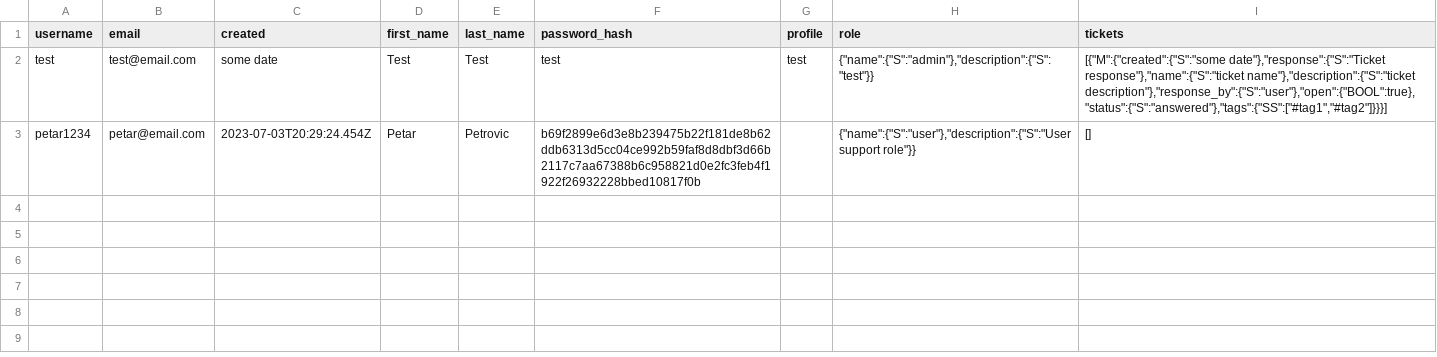
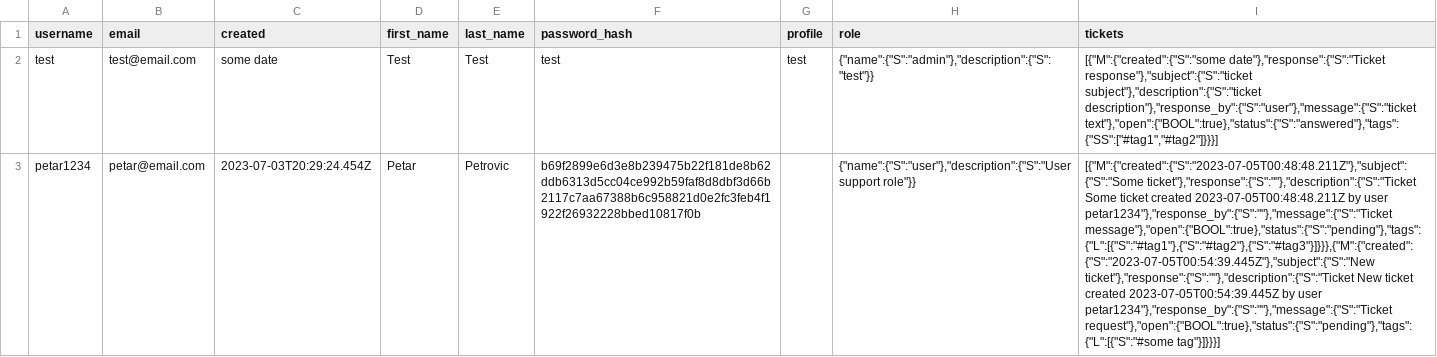
Before and after one commit to vanja032/support-tickets, a CSV file: support-tickets-dynamo/users.csv, drawn as a sheet; the diff names each change by its address in the sheet, - before the commit and + after, or states it on an @@ line.

Commit message:
Added modules for ticket submission, service for user logout and GetUser info, as well as updated services for user login and signup

```diff
--- a/support-tickets-dynamo/users.csv
+++ b/support-tickets-dynamo/users.csv
-I2 (tickets): [{"M":{"created":{"S":"some date"},"response":{"S":"Ticket response"},"name":{"S":"ticket name"},"description":{"S":"ticket description"},"response_by":{"S":"user"},"open":{"BOOL":true},"status":{"S":"answered"},"tags":{"SS":["#tag1","#tag2"]}}}]
+I2 (tickets): [{"M":{"created":{"S":"some date"},"response":{"S":"Ticket response"},"subject":{"S":"ticket subject"},"description":{"S":"ticket description"},"response_by":{"S":"user"},"message":{"S":"ticket text"},"open":{"BOOL":true},"status":{"S":"answered"},"tags":{"SS":["#tag1","#tag2"]}}}]
-I3 (tickets): []
+I3 (tickets): [{"M":{"created":{"S":"2023-07-05T00:48:48.211Z"},"subject":{"S":"Some ticket"},"response":{"S":""},"description":{"S":"Ticket Some ticket created 2023-07-05T00:48:48.211Z by user petar1234"},"response_by":{"S":""},"message":{"S":"Ticket message"},"open":{"BOOL":true},"status":{"S":"pending"},"tags":{"L":[{"S":"#tag1"},{"S":"#tag2"},{"S":"#tag3"}]}}},{"M":{"created":{"S":"2023-07-05T00:54:39.445Z"},"subject":{"S":"New ticket"},"response":{"S":""},"description":{"S":"Ticket New ticket created 2023-07-05T00:54:39.445Z by user petar1234"},"response_by":{"S":""},"message":{"S":"Ticket request"},"open":{"BOOL":true},"status":{"S":"pending"},"tags":{"L":[{"S":"#some tag"}]}}}]
```
Also changed, not shown: 19 other files.
